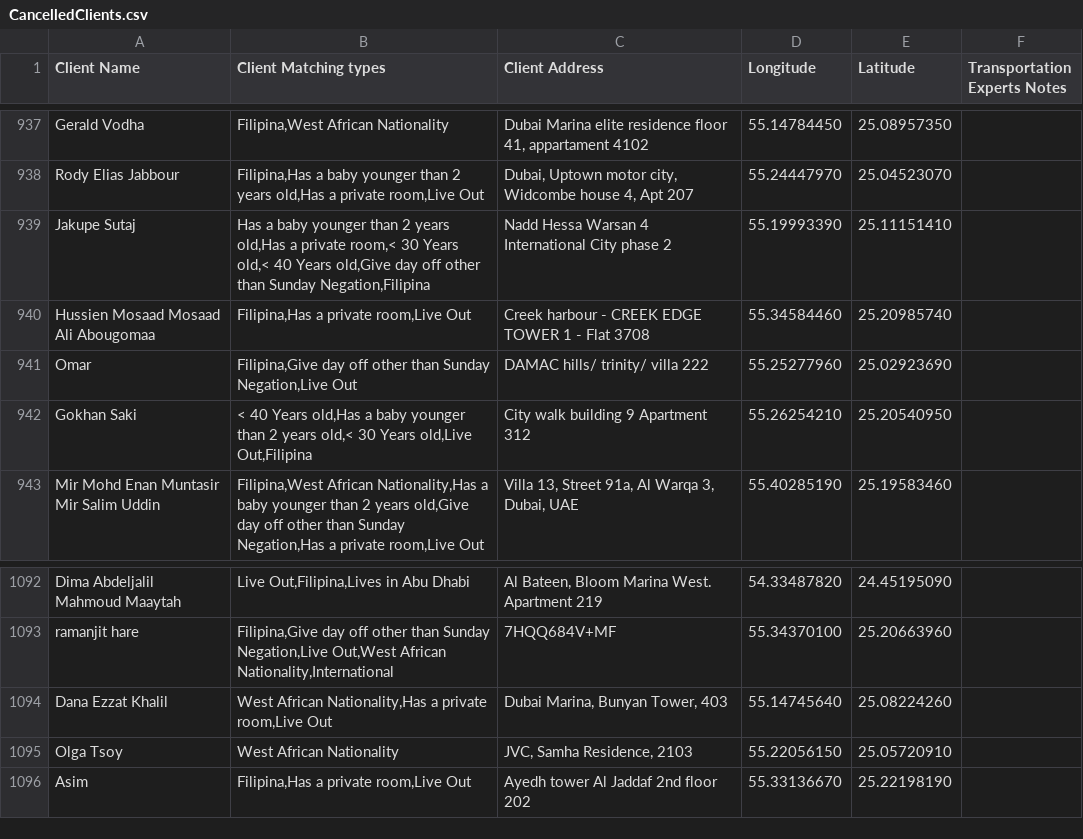
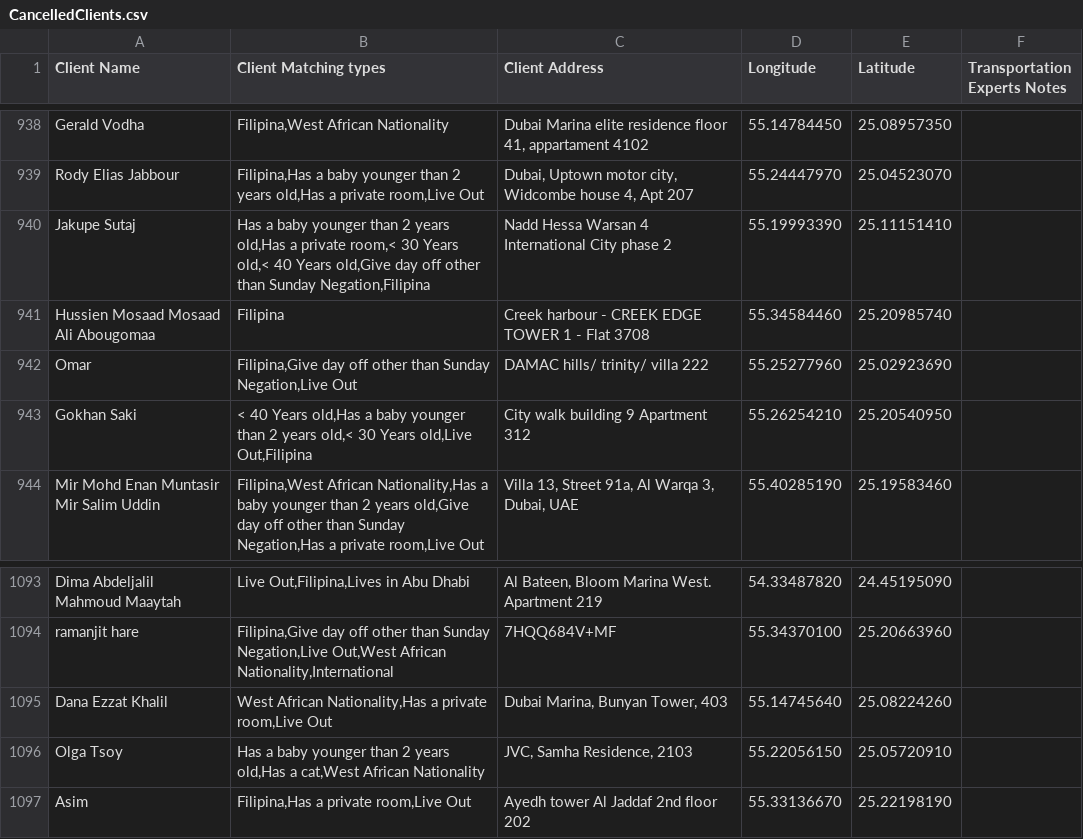
Before and after one commit to charbelchdid/map, a CSV file: CancelledClients.csv, drawn as a sheet; only a part is shown, gaps mark what is left out; the diff covers the shown part only.

Commit message:
Update Live-out Clients Tracking   AVAILABLE CSV on 2025-05-26T21:33:40.847Z

```diff
--- a/CancelledClients.csv
+++ b/CancelledClients.csv
@@ -976,3 +977,3 @@ Rody Elias Jabbour,"Filipina,Has a baby younger than 2 years old,Has a private r
 Jakupe Sutaj,"Has a baby younger than 2 years old,Has a private room,< 30 Years old,< 40 Years old,Give day off other than Sunday Negation,Filipina",Nadd Hessa  Warsan 4 International City phase 2,55.19993390,25.11151410,
-Hussien Mosaad Mosaad Ali Abougomaa,"Filipina,Has a private room,Live Out",Creek harbour - CREEK EDGE TOWER 1 - Flat 3708,55.34584460,25.20985740,
+Hussien Mosaad Mosaad Ali Abougomaa,Filipina,Creek harbour - CREEK EDGE TOWER 1 - Flat 3708,55.34584460,25.20985740,
 Omar,"Filipina,Give day off other than Sunday Negation,Live Out",DAMAC hills/ trinity/ villa 222,55.25277960,25.02923690,
@@ -1138,3 +1139,3 @@ ramanjit hare,"Filipina,Give day off other than Sunday Negation,Live Out,West Af
 Dana Ezzat Khalil,"West African Nationality,Has a private room,Live Out","Dubai Marina, Bunyan Tower, 403",55.14745640,25.08224260,
-Olga Tsoy,West African Nationality,"JVC, Samha Residence, 2103",55.22056150,25.05720910,
+Olga Tsoy,"Has a baby younger than 2 years old,Has a cat,West African Nationality","JVC, Samha Residence, 2103",55.22056150,25.05720910,
 Asim,"Filipina,Has a private room,Live Out",Ayedh tower Al Jaddaf 2nd floor 202,55.33136670,25.22198190,
```
Also changed, not shown: 1 added row and 8 edited cells elsewhere in this file.
